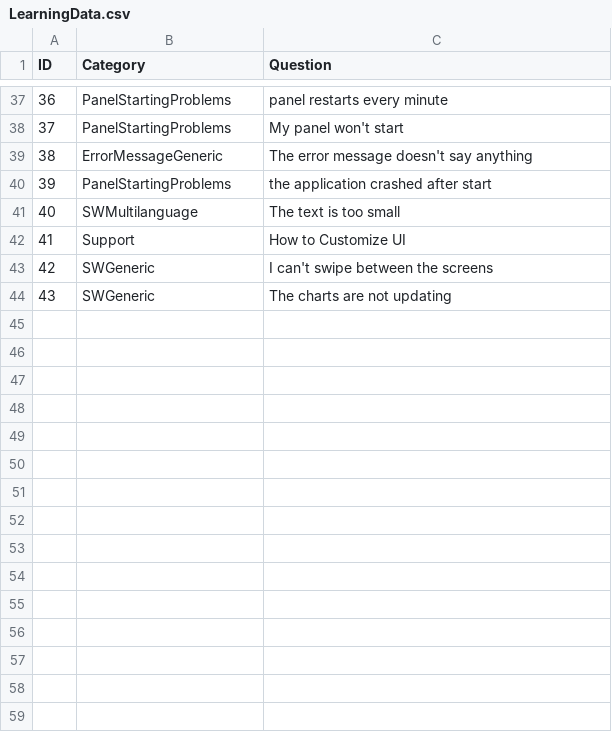
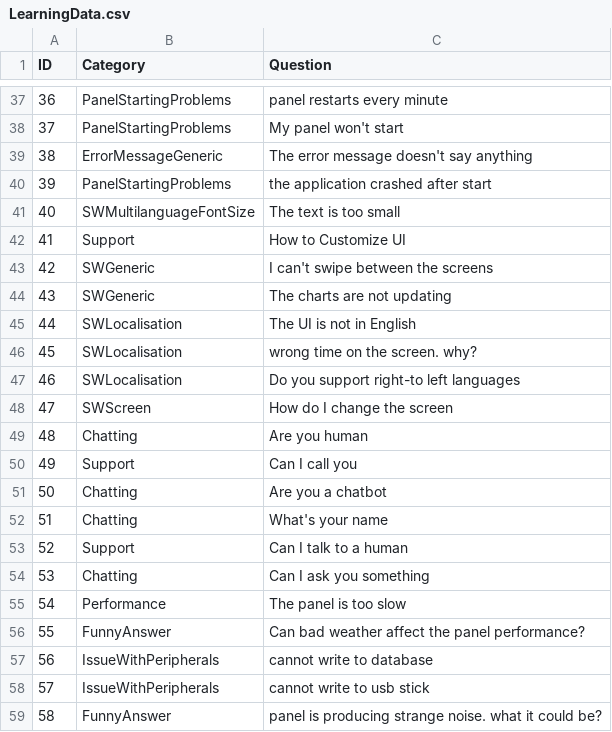
Before and after one commit to svetovid/Hackathon09, a CSV file: HackathonChatBotML.ConsoleApp/LearningData.csv, drawn as a sheet; only a part is shown, gaps mark what is left out; the diff covers the shown part only.

```diff
--- a/HackathonChatBotML.ConsoleApp/LearningData.csv
+++ b/HackathonChatBotML.ConsoleApp/LearningData.csv
@@ -40,3 +40,3 @@ ID;Category;Question
 39;PanelStartingProblems;the application crashed after start
-40;SWMultilanguage;The text is too small
+40;SWMultilanguageFontSize;The text is too small
 41;Support;How to Customize UI
@@ -44 +44,16 @@ ID;Category;Question
 43;SWGeneric;The charts are not updating
+44;SWLocalisation;The UI is not in English
+45;SWLocalisation;wrong time on the screen. why?
+46;SWLocalisation;Do you support right-to left languages
+47;SWScreen;How do I change the screen
+48;Chatting;Are you human
+49;Support;Can I call you
+50;Chatting;Are you a chatbot
+51;Chatting;What's your name
+52;Support;Can I talk to a human
+53;Chatting;Can I ask you something
+54;Performance;The panel is too slow
+55;FunnyAnswer;Can bad weather affect the panel performance?
+56;IssueWithPeripherals;cannot write to database
+57;IssueWithPeripherals;cannot write to usb stick
+58;FunnyAnswer;panel is producing strange noise. what it could be?
```
Also changed, not shown: 11 added rows and 1 edited cell elsewhere in this file, HackathonChatBot.UI/CategoryAnswersMap.csv, 3 other files.
